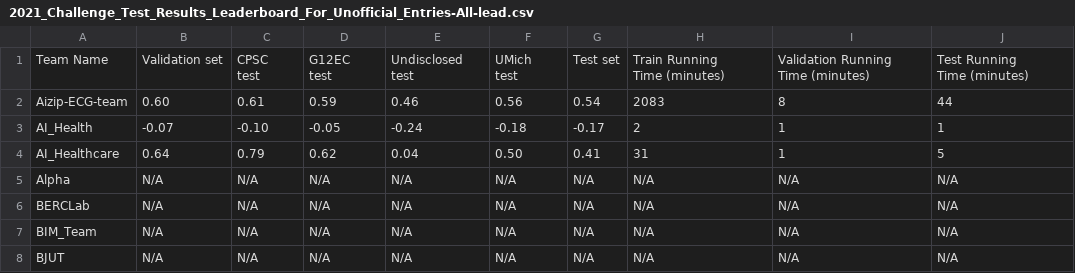
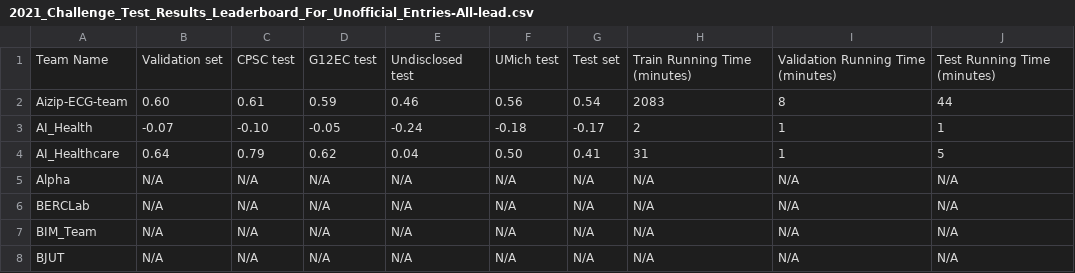
Before and after one commit to physionetchallenges/physionetchallenges.github.io, a CSV file: 2021/results/2021_Challenge_Test_Results_Leaderboard_For_Unofficial_Entries-All-lead.csv, drawn as a sheet; only a part is shown.

Commit message:
minor fix

```diff
--- a/2021/results/2021_Challenge_Test_Results_Leaderboard_For_Unofficial_Entries-All-lead.csv
+++ b/2021/results/2021_Challenge_Test_Results_Leaderboard_For_Unofficial_Entries-All-lead.csv
@@ -1,9 +1,2 @@
-Team Name,Validation set,"CPSC
-test","G12EC
- test","Undisclosed
- test","UMich
-test",Test set,"Train Running
-Time (minutes)","Validation Running
-Time (minutes)","Test Running
-Time (minutes)"
+Team Name,Validation set,CPSC test,G12EC test,Undisclosed test,UMich test,Test set,Train Running Time (minutes),Validation Running Time (minutes),Test Running Time (minutes)
 Aizip-ECG-team,0.60,0.61,0.59,0.46,0.56,0.54,2083,8,44
```
